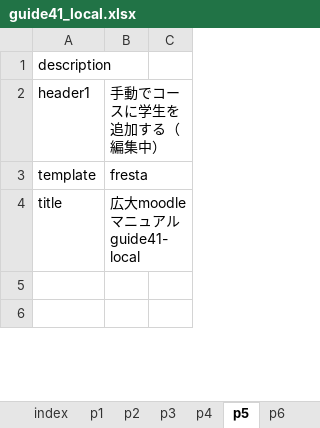
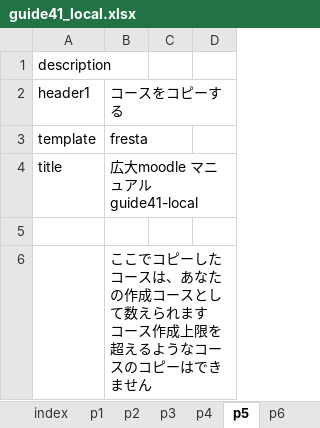
Before and after one commit to imc-lms-adm/support-vle-man, an Excel workbook: guide41_local.xlsx, sheet p5, drawn as a sheet; only a part is shown; values as stored, in another font and other column widths than the file's, no borders; removed rows and columns are numbered as before the commit, all else as after; ↵ is a line break in a cell; the diff covers the shown part only; the diff names each change by its address in the sheet, - before the commit and + after, or states it on an @@ line.

```diff
--- a/guide41_local.xlsx (sheet p5)
+++ b/guide41_local.xlsx (sheet p5)
-column B, rows 2-4: 手動でコースに学生を追加する（編集中） | fresta | 広大moodle マニュアル guide41-local
+column B, rows 2-6: コースをコピーする | fresta | 広大moodle マニュアル guide41-local |  | ここでコピーしたコースは、あなたの作成コースとして数えられます ↵ コース作成上限を超えるようなコースのコピーはできません
+column D, empty
```
Also changed, not shown: 1 removed row and 1 moved row elsewhere in this sheet, sheet p2, sheet p3, sheet p6, sheet p7, sheet p4, sheet p8, 2 more sheets.
